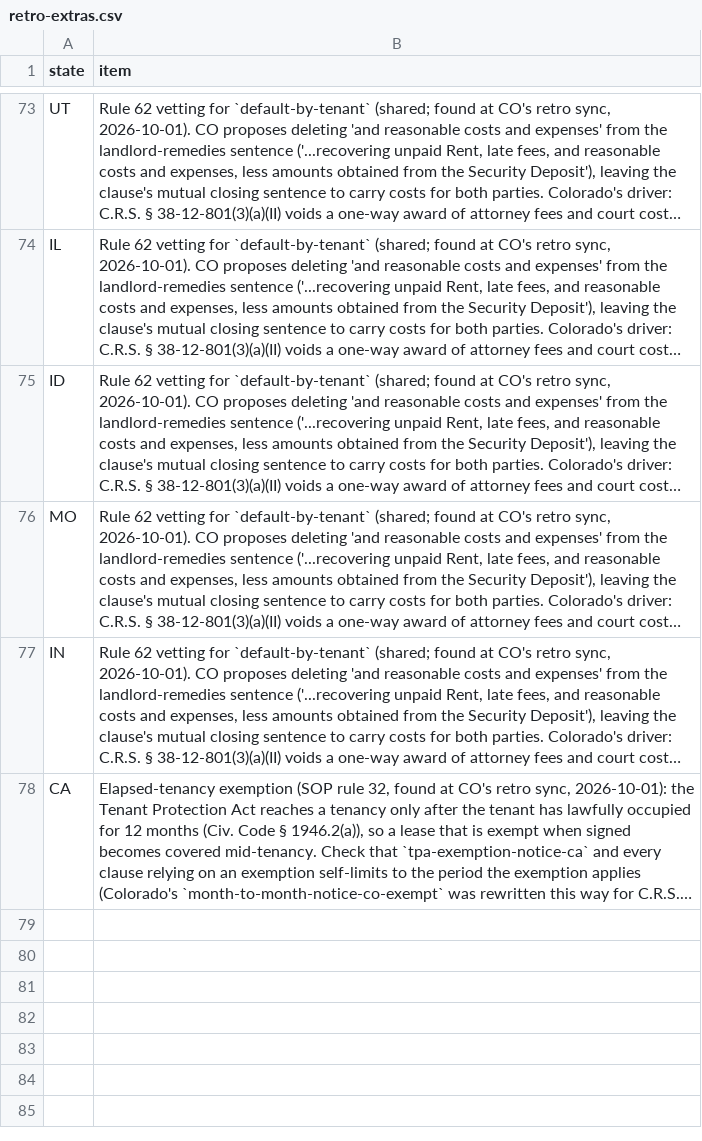
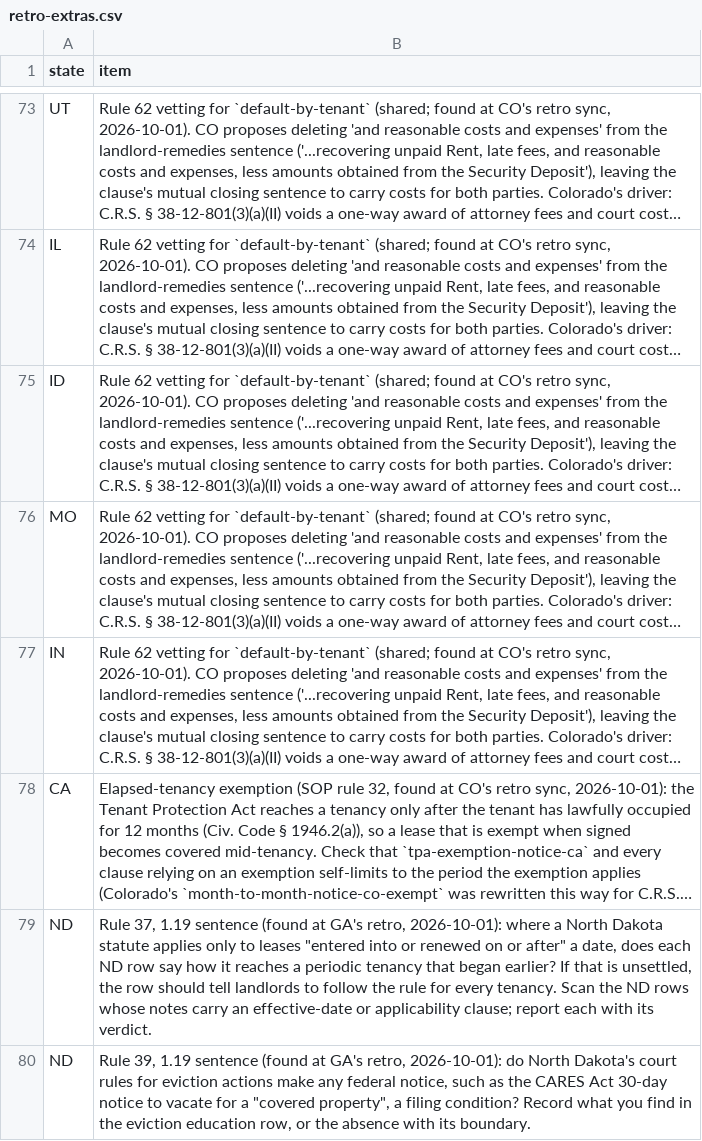
Before and after one commit to tsteinbaugh/property-manager-landlord-app, a CSV file: scripts/clause-library/retro-extras.csv, drawn as a sheet; only a part is shown, gaps mark what is left out; long unchanged cells end in …; the diff names each change by its address in the sheet, - before the commit and + after, or states it on an @@ line.

```diff
--- a/scripts/clause-library/retro-extras.csv
+++ b/scripts/clause-library/retro-extras.csv
+row 79: ND | Rule 37, 1.19 sentence (found at GA's retro, 2026-10-01): where a North Dakota statute applies only to leases "entered into or renewed on or after" a date, does each ND row say how it reaches a periodic tenancy that began earlier? If that is unsettled, the row should tell landlords to follow the rule for every tenancy. Scan the ND rows whose notes carry an effective-date or applicability clause; report each with its verdict.
+row 80: ND | Rule 39, 1.19 sentence (found at GA's retro, 2026-10-01): do North Dakota's court rules for eviction actions make any federal notice, such as the CARES Act 30-day notice to vacate for a "covered property", a filing condition? Record what you find in the eviction education row, or the absence with its boundary.
```
Also changed, not shown: 1 other file.
